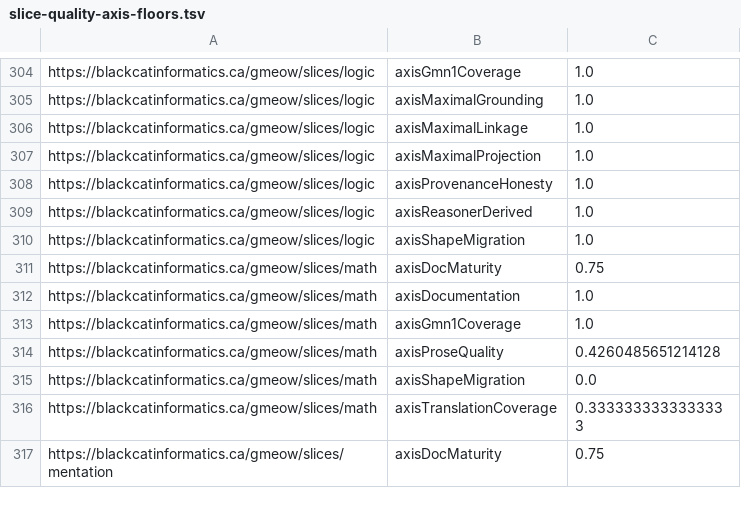
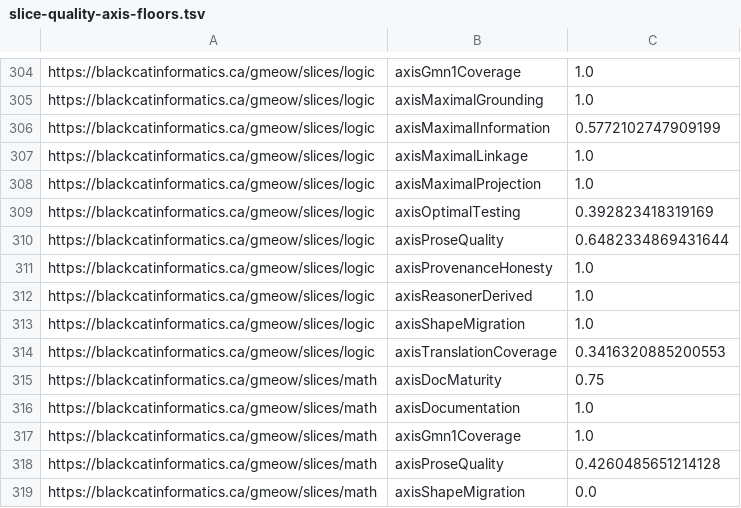
Before and after one commit to Blackcat-Informatics/gmeow-ontology, a TSV file: generated/governance/slice-quality-axis-floors.tsv, drawn as a sheet; only a part is shown, gaps mark what is left out; the shorter side is filled out with more unchanged rows.

Commit message:
feat(logic): enforce typed IR quality exemplar (Principles 4, 6, 7, 17)

```diff
--- a/generated/governance/slice-quality-axis-floors.tsv
+++ b/generated/governance/slice-quality-axis-floors.tsv
@@ -305,4 +305,7 @@ https://blackcatinformatics.ca/gmeow/slices/logic	axisGmn1Coverage	1.0
 https://blackcatinformatics.ca/gmeow/slices/logic	axisMaximalGrounding	1.0
+https://blackcatinformatics.ca/gmeow/slices/logic	axisMaximalInformation	0.5772102747909199
 https://blackcatinformatics.ca/gmeow/slices/logic	axisMaximalLinkage	1.0
 https://blackcatinformatics.ca/gmeow/slices/logic	axisMaximalProjection	1.0
+https://blackcatinformatics.ca/gmeow/slices/logic	axisOptimalTesting	0.392823418319169
+https://blackcatinformatics.ca/gmeow/slices/logic	axisProseQuality	0.6482334869431644
 https://blackcatinformatics.ca/gmeow/slices/logic	axisProvenanceHonesty	1.0
@@ -310,2 +313,3 @@ https://blackcatinformatics.ca/gmeow/slices/logic	axisReasonerDerived	1.0
 https://blackcatinformatics.ca/gmeow/slices/logic	axisShapeMigration	1.0
+https://blackcatinformatics.ca/gmeow/slices/logic	axisTranslationCoverage	0.3416320885200553
 https://blackcatinformatics.ca/gmeow/slices/math	axisDocMaturity	0.75
```
Also changed, not shown: 51 other files.
